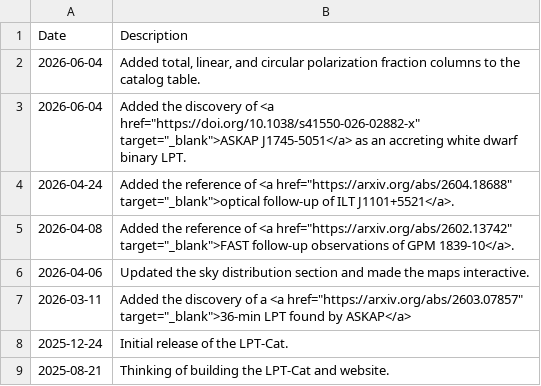
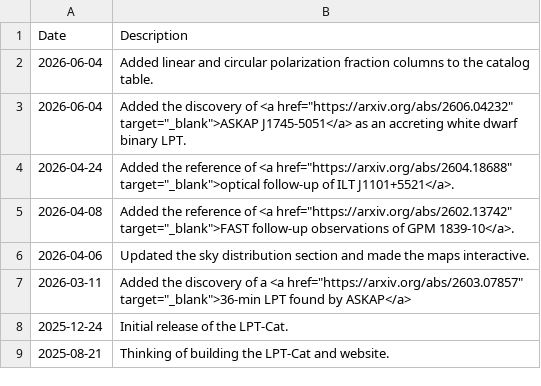
Before and after one commit to PSR-Jake/lptcat, a CSV file: updates.csv, drawn as a sheet.

```diff
--- a/updates.csv
+++ b/updates.csv
@@ -1,4 +1,4 @@
 Date,Description
-2026-06-04,"Added total, linear, and circular polarization fraction columns to the catalog table."
-2026-06-04,Added the discovery of <a href="https://doi.org/10.1038/s41550-026-02882-x" target="_blank">ASKAP J1745-5051</a> as an accreting white dwarf binary LPT.
+2026-06-04,Added linear and circular polarization fraction columns to the catalog table.
+2026-06-04,Added the discovery of <a href="https://arxiv.org/abs/2606.04232" target="_blank">ASKAP J1745-5051</a> as an accreting white dwarf binary LPT.
 2026-04-24,Added the reference of <a href="https://arxiv.org/abs/2604.18688" target="_blank">optical follow-up of ILT J1101+5521</a>.
```
Also changed, not shown: LPTs.csv, 2 other files.
